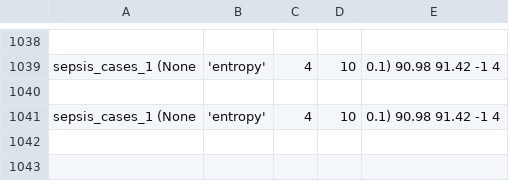
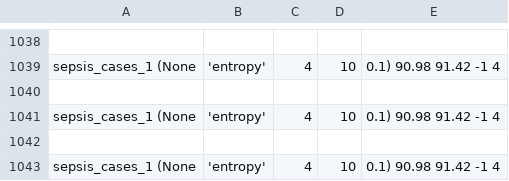
Before and after one commit to GoldenRose01/Thesis, a CSV file: media/output/model_params.csv, drawn as a sheet; only a part is shown, gaps mark what is left out.

```diff
--- a/media/output/model_params.csv
+++ b/media/output/model_params.csv
@@ -1041 +1041,3 @@ sepsis_cases_1	(None, 'entropy', 4, 10, 0.1)	90.98	91.42	-1	4
 sepsis_cases_1	(None, 'entropy', 4, 10, 0.1)	90.98	91.42	-1	4
+
+sepsis_cases_1	(None, 'entropy', 4, 10, 0.1)	90.98	91.42	-1	4
```
Also changed, not shown: media/output/results.csv, 4 other files.
